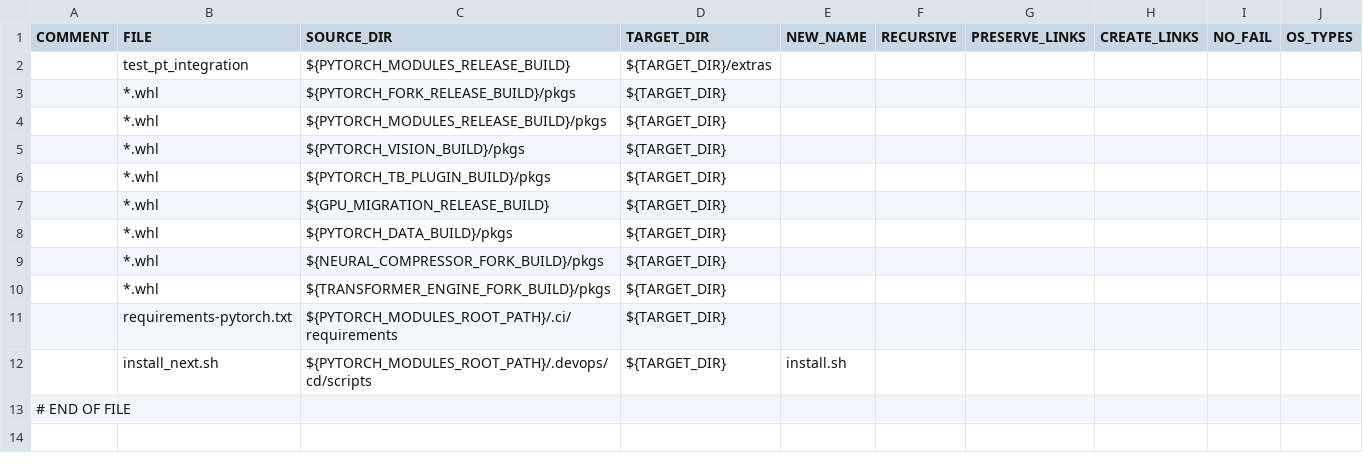
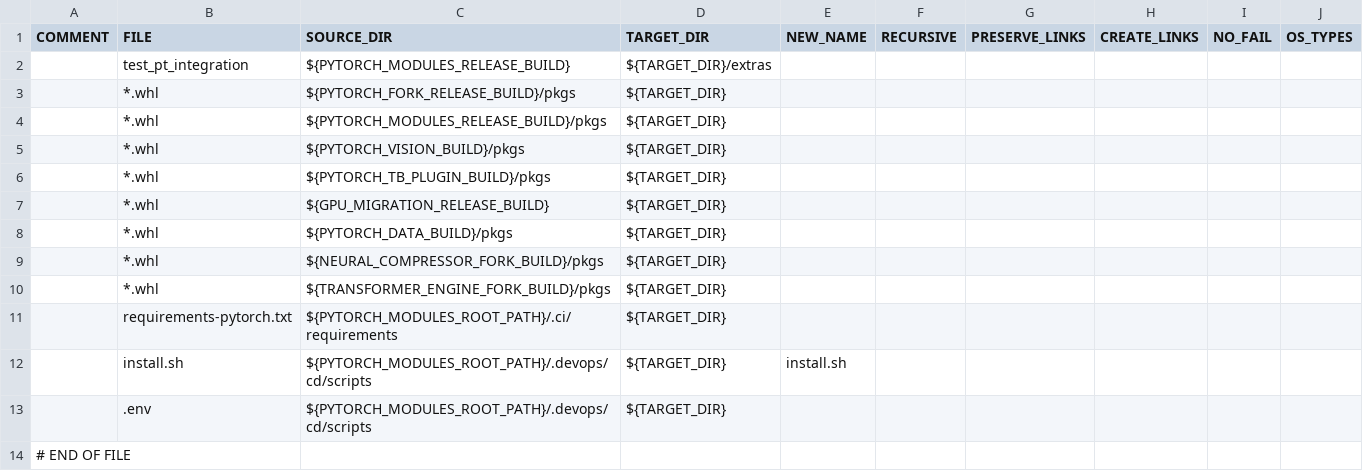
Before and after one commit to HabanaAI/gaudi-pytorch-bridge, a CSV file: .devops/cd/build/package_next.csv, drawn as a sheet.

Commit message:
cd: pytorch_next - add support for TORCH_TYPE arg to allow building dockers with stock PT (#3158)
- add TORCH_TYPE parameter
- unify installation scripts for pytorch_current and pytorch_next
- add .env file to pytorch_modules.tgz for pytorch_next

```diff
--- a/.devops/cd/build/package_next.csv
+++ b/.devops/cd/build/package_next.csv
@@ -11,3 +11,4 @@ COMMENT,FILE,SOURCE_DIR,TARGET_DIR,NEW_NAME,RECURSIVE,PRESERVE_LINKS,CREATE_LINK
 ,requirements-pytorch.txt,${PYTORCH_MODULES_ROOT_PATH}/.ci/requirements,${TARGET_DIR},,,,,,
-,install_next.sh,${PYTORCH_MODULES_ROOT_PATH}/.devops/cd/scripts,${TARGET_DIR},install.sh,,,,,
+,install.sh,${PYTORCH_MODULES_ROOT_PATH}/.devops/cd/scripts,${TARGET_DIR},install.sh,,,,,
+,.env,${PYTORCH_MODULES_ROOT_PATH}/.devops/cd/scripts,${TARGET_DIR},,,,,,
 # END OF FILE
```
Also changed, not shown: 4 other files.
